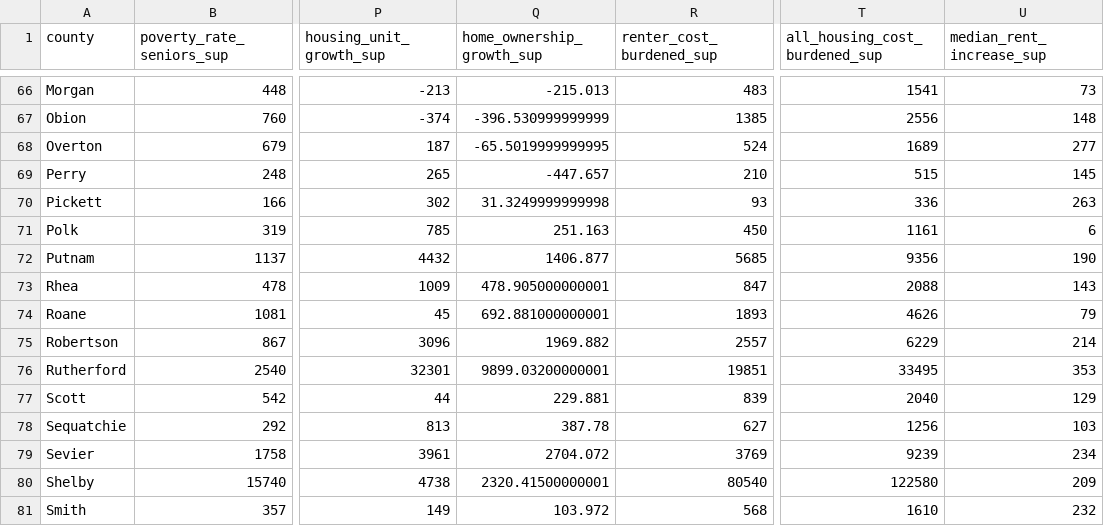
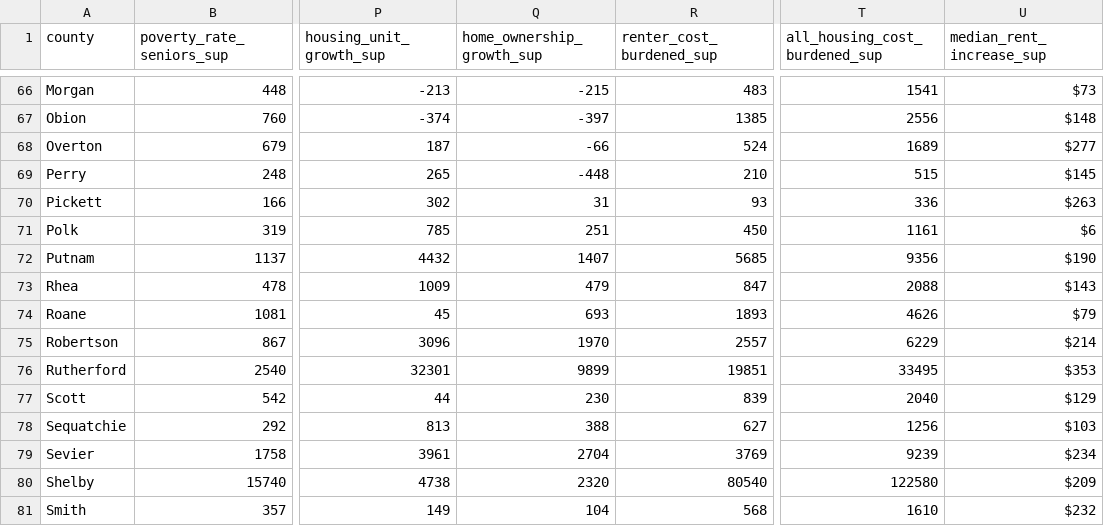
Before and after one commit to andrewjbe/think-tn-map, a CSV file: think-tn-map/data/data-supplements.csv, drawn as a sheet; only a part is shown, gaps mark what is left out; the diff covers the shown part only; the diff names each change by its address in the sheet, - before the commit and + after, or states it on an @@ line.

```diff
--- a/think-tn-map/data/data-supplements.csv
+++ b/think-tn-map/data/data-supplements.csv
-Q66 (home_ownership_growth_sup): -215.013
+Q66 (home_ownership_growth_sup): -215
-U66 (median_rent_increase_sup): 73
+U66 (median_rent_increase_sup): $73
-Q67 (home_ownership_growth_sup): -396.530999999999
+Q67 (home_ownership_growth_sup): -397
-U67 (median_rent_increase_sup): 148
+U67 (median_rent_increase_sup): $148
-Q68 (home_ownership_growth_sup): -65.5019999999995
+Q68 (home_ownership_growth_sup): -66
-U68 (median_rent_increase_sup): 277
+U68 (median_rent_increase_sup): $277
-Q69 (home_ownership_growth_sup): -447.657
+Q69 (home_ownership_growth_sup): -448
-U69 (median_rent_increase_sup): 145
+U69 (median_rent_increase_sup): $145
-Q70 (home_ownership_growth_sup): 31.3249999999998
+Q70 (home_ownership_growth_sup): 31
-U70 (median_rent_increase_sup): 263
+U70 (median_rent_increase_sup): $263
-Q71 (home_ownership_growth_sup): 251.163
+Q71 (home_ownership_growth_sup): 251
-U71 (median_rent_increase_sup): 6
+U71 (median_rent_increase_sup): $6
-Q72 (home_ownership_growth_sup): 1406.877
+Q72 (home_ownership_growth_sup): 1407
-U72 (median_rent_increase_sup): 190
+U72 (median_rent_increase_sup): $190
-Q73 (home_ownership_growth_sup): 478.905000000001
+Q73 (home_ownership_growth_sup): 479
-U73 (median_rent_increase_sup): 143
+U73 (median_rent_increase_sup): $143
-Q74 (home_ownership_growth_sup): 692.881000000001
+Q74 (home_ownership_growth_sup): 693
-U74 (median_rent_increase_sup): 79
+U74 (median_rent_increase_sup): $79
-Q75 (home_ownership_growth_sup): 1969.882
+Q75 (home_ownership_growth_sup): 1970
-U75 (median_rent_increase_sup): 214
+U75 (median_rent_increase_sup): $214
-Q76 (home_ownership_growth_sup): 9899.03200000001
+Q76 (home_ownership_growth_sup): 9899
-U76 (median_rent_increase_sup): 353
+U76 (median_rent_increase_sup): $353
-Q77 (home_ownership_growth_sup): 229.881
+Q77 (home_ownership_growth_sup): 230
-U77 (median_rent_increase_sup): 129
+U77 (median_rent_increase_sup): $129
-Q78 (home_ownership_growth_sup): 387.78
+Q78 (home_ownership_growth_sup): 388
-U78 (median_rent_increase_sup): 103
+U78 (median_rent_increase_sup): $103
-Q79 (home_ownership_growth_sup): 2704.072
+Q79 (home_ownership_growth_sup): 2704
-U79 (median_rent_increase_sup): 234
+U79 (median_rent_increase_sup): $234
-Q80 (home_ownership_growth_sup): 2320.41500000001
+Q80 (home_ownership_growth_sup): 2320
-U80 (median_rent_increase_sup): 209
+U80 (median_rent_increase_sup): $209
-Q81 (home_ownership_growth_sup): 103.972
+Q81 (home_ownership_growth_sup): 104
-U81 (median_rent_increase_sup): 232
+U81 (median_rent_increase_sup): $232
```
Also changed, not shown: 158 edited cells elsewhere in this file, data/data-clean.csv, data/data-info.csv, 16 other files.
